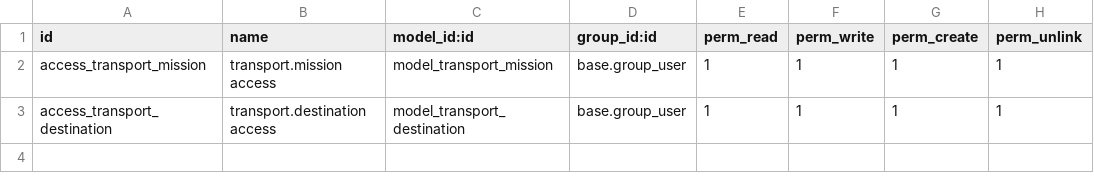
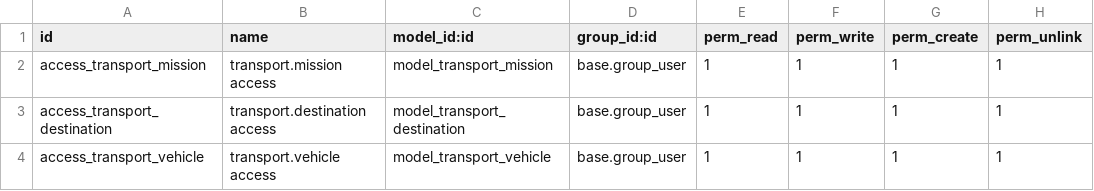
Before and after one commit to SamirTaous/odoo-transport-management, a CSV file: security/ir.model.access.csv, drawn as a sheet; the diff names each change by its address in the sheet, - before the commit and + after, or states it on an @@ line.

Commit message:
Added Vehicles Section

```diff
--- a/security/ir.model.access.csv
+++ b/security/ir.model.access.csv
+row 4: access_transport_vehicle | transport.vehicle access | model_transport_vehicle | base.group_user | 1 | 1 | 1 | 1
```
Also changed, not shown: 6 other files.
